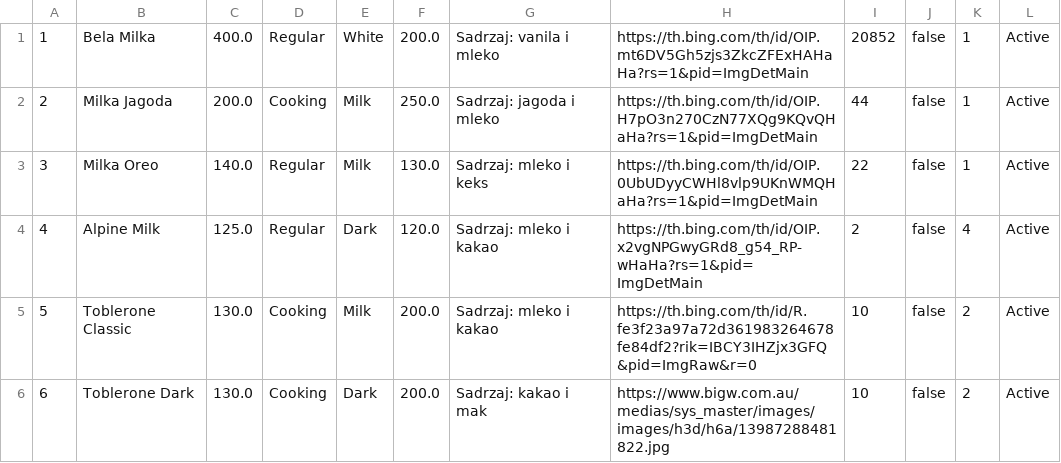
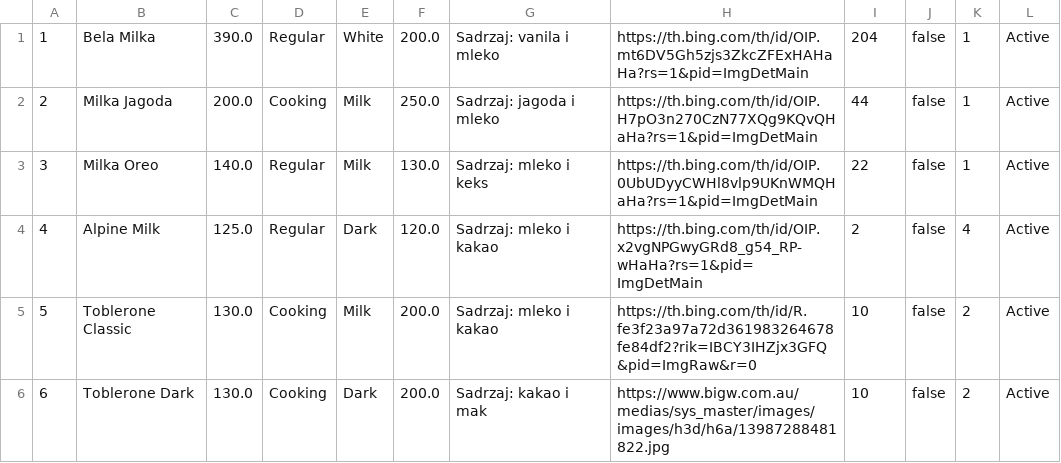
Before and after one commit to ratkovac/Choco-Factory-App, a CSV file: Backend/WebShopAppREST/src/main/webapp/chocolates.csv, drawn as a sheet.

```diff
--- a/Backend/WebShopAppREST/src/main/webapp/chocolates.csv
+++ b/Backend/WebShopAppREST/src/main/webapp/chocolates.csv
@@ -1,2 +1,2 @@
-1;Bela Milka;400.0;Regular;White;200.0;Sadrzaj: vanila i mleko;https://th.bing.com/th/id/OIP.mt6DV5Gh5zjs3ZkcZFExHAHaHa?rs=1&pid=ImgDetMain;20852;false;1;Active
+1;Bela Milka;390.0;Regular;White;200.0;Sadrzaj: vanila i mleko;https://th.bing.com/th/id/OIP.mt6DV5Gh5zjs3ZkcZFExHAHaHa?rs=1&pid=ImgDetMain;204;false;1;Active
 2;Milka Jagoda;200.0;Cooking;Milk;250.0;Sadrzaj: jagoda i mleko;https://th.bing.com/th/id/OIP.H7pO3n270CzN77XQg9KQvQHaHa?rs=1&pid=ImgDetMain;44;false;1;Active
```
Also changed, not shown: Backend/WebShopAppREST/src/main/webapp/purchases.csv, Backend/WebShopAppREST/src/main/webapp/users.csv, 13 other files.
